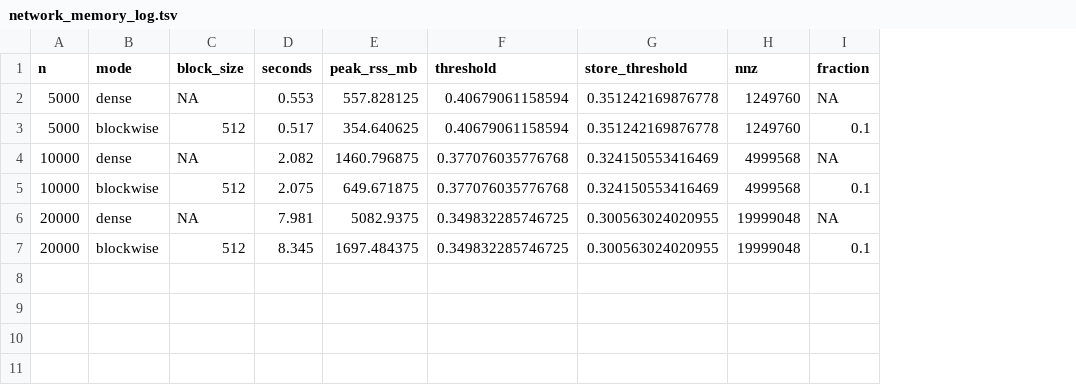
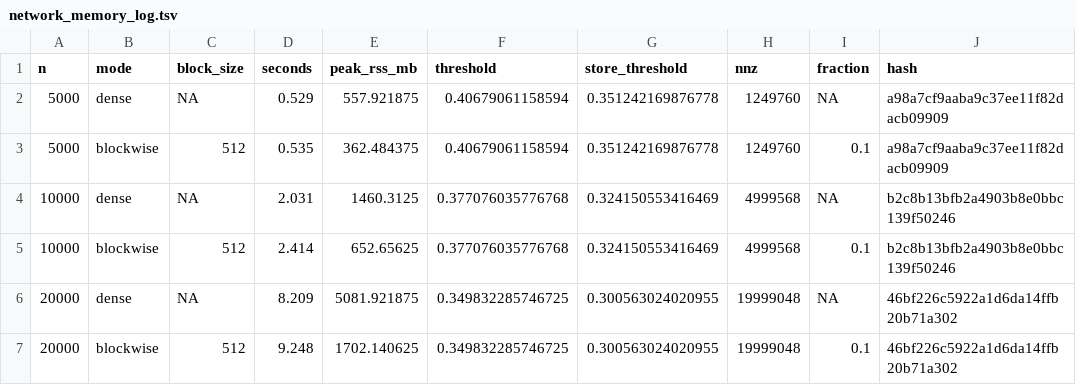
Before and after one commit to paliocha/rcomplex, a TSV file: dev/bench/network_memory_log.tsv, drawn as a sheet; the diff names each change by its address in the sheet, - before the commit and + after, or states it on an @@ line.

```diff
--- a/dev/bench/network_memory_log.tsv
+++ b/dev/bench/network_memory_log.tsv
+column J (hash), rows 2-7: a98a7cf9aaba9c37ee11f82dacb09909 | a98a7cf9aaba9c37ee11f82dacb09909 | b2c8b13bfb2a4903b8e0bbc139f50246 | b2c8b13bfb2a4903b8e0bbc139f50246 | 46bf226c5922a1d6da14ffb20b71a302 | 46bf226c5922a1d6da14ffb20b71a302
-D2 (seconds): 0.553
+D2 (seconds): 0.529
-E2 (peak_rss_mb): 557.828125
+E2 (peak_rss_mb): 557.921875
-D3 (seconds): 0.517
+D3 (seconds): 0.535
-E3 (peak_rss_mb): 354.640625
+E3 (peak_rss_mb): 362.484375
-D4 (seconds): 2.082
+D4 (seconds): 2.031
-E4 (peak_rss_mb): 1460.796875
+E4 (peak_rss_mb): 1460.3125
-D5 (seconds): 2.075
+D5 (seconds): 2.414
-E5 (peak_rss_mb): 649.671875
+E5 (peak_rss_mb): 652.65625
-D6 (seconds): 7.981
+D6 (seconds): 8.209
-E6 (peak_rss_mb): 5082.9375
+E6 (peak_rss_mb): 5081.921875
-D7 (seconds): 8.345
+D7 (seconds): 9.248
-E7 (peak_rss_mb): 1697.484375
+E7 (peak_rss_mb): 1702.140625
```
Also changed, not shown: dev/bench/network_memory.tsv, 6 other files.
